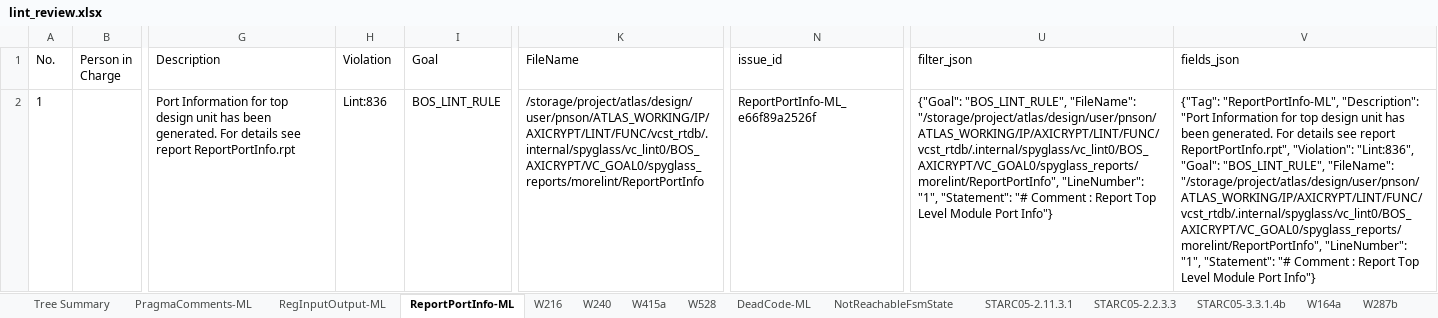
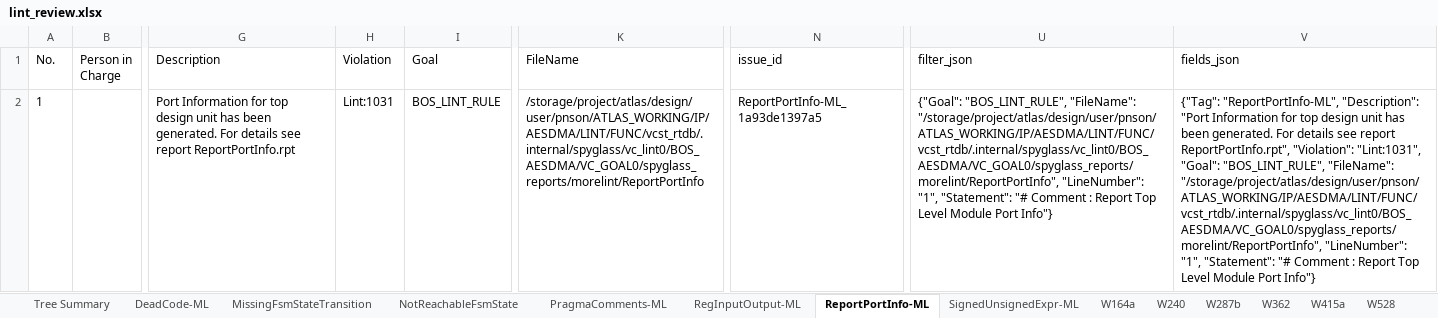
Before and after one commit to phamngocson1408/Sanity_Review_Process, an Excel workbook: LINT/outputs/lint_review.xlsx, sheet ReportPortInfo-ML, drawn as a sheet; only a part is shown, gaps mark what is left out; values as stored, in another font and other column widths than the file's, no borders; the diff names each change by its address in the sheet, - before the commit and + after, or states it on an @@ line.

Commit message:
Generate GUI-style LINT waiver commands

```diff
--- a/LINT/outputs/lint_review.xlsx (sheet ReportPortInfo-ML)
+++ b/LINT/outputs/lint_review.xlsx (sheet ReportPortInfo-ML)
-sheet tab: STARC05-2.2.3.3
+sheet tab: W362
-sheet tab: W216
-sheet tab: STARC05-2.11.3.1
-sheet tab: STARC05-3.3.1.4b
+sheet tab: MissingFsmStateTransition
+sheet tab: SignedUnsignedExpr-ML
@@ sheet tab order changed: Tree Summary | DeadCode-ML | MissingFsmStateTransition | NotReachableFsmState | PragmaComments-ML | RegInputOutput-ML | ReportPortInfo-ML | SignedUnsignedExpr-ML | W164a | W240 | W287b | W362 | W415a | W528 @@
-H2 (Violation): Lint:836
+H2 (Violation): Lint:1031
-K2 (FileName): /storage/project/atlas/design/user/pnson/ATLAS_WORKING/IP/AXICRYPT/LINT/FUNC/vcst_rtdb/.internal/spyglass/vc_lint0/BOS_AXICRYPT/VC_GOAL0/spyglass_reports/morelint/ReportPortInfo
+K2 (FileName): /storage/project/atlas/design/user/pnson/ATLAS_WORKING/IP/AESDMA/LINT/FUNC/vcst_rtdb/.internal/spyglass/vc_lint0/BOS_AESDMA/VC_GOAL0/spyglass_reports/morelint/ReportPortInfo
-N2 (issue_id): ReportPortInfo-ML_e66f89a2526f
+N2 (issue_id): ReportPortInfo-ML_1a93de1397a5
-U2 (filter_json): …"BOS_LINT_RULE", "FileName": "/storage/project/atlas/design/user/pnson/ATLAS_WORKING/IP/AXICRYPT/LINT/FUNC/vcst_rtdb/.internal/spyglass/vc_lint0/BOS_AXICRYPT/VC_GOAL0/spyglass_reports/morelint/ReportPortInfo", "LineNumber": "1",…
+U2 (filter_json): …"BOS_LINT_RULE", "FileName": "/storage/project/atlas/design/user/pnson/ATLAS_WORKING/IP/AESDMA/LINT/FUNC/vcst_rtdb/.internal/spyglass/vc_lint0/BOS_AESDMA/VC_GOAL0/spyglass_reports/morelint/ReportPortInfo", "LineNumber": "1",…
-V2 (fields_json): …ReportPortInfo.rpt", "Violation": "Lint:836", "Goal": "BOS_LINT_RULE", "FileName": "/storage/project/atlas/design/user/pnson/ATLAS_WORKING/IP/AXICRYPT/LINT/FUNC/vcst_rtdb/.internal/spyglass/vc_lint0/BOS_AXICRYPT/VC_GOAL0/spyglass_reports/morelint/ReportPortInfo", "LineNumber": "1",…
+V2 (fields_json): …ReportPortInfo.rpt", "Violation": "Lint:1031", "Goal": "BOS_LINT_RULE", "FileName": "/storage/project/atlas/design/user/pnson/ATLAS_WORKING/IP/AESDMA/LINT/FUNC/vcst_rtdb/.internal/spyglass/vc_lint0/BOS_AESDMA/VC_GOAL0/spyglass_reports/morelint/ReportPortInfo", "LineNumber": "1",…
```
Also changed, not shown: sheet RegInputOutput-ML, sheet W528, sheet W164a, sheet W287b, sheet DeadCode-ML, sheet W415a, 6 more sheets, 9 other files.
